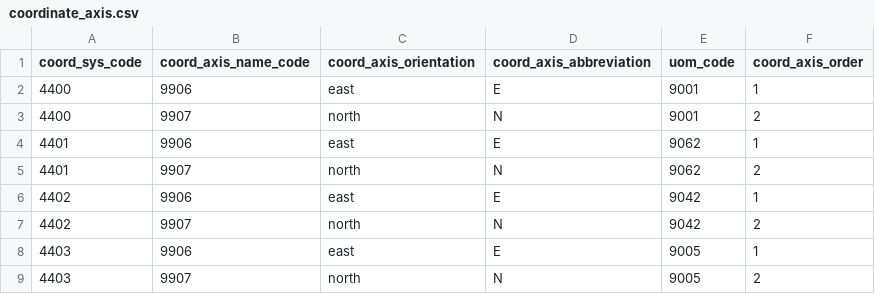
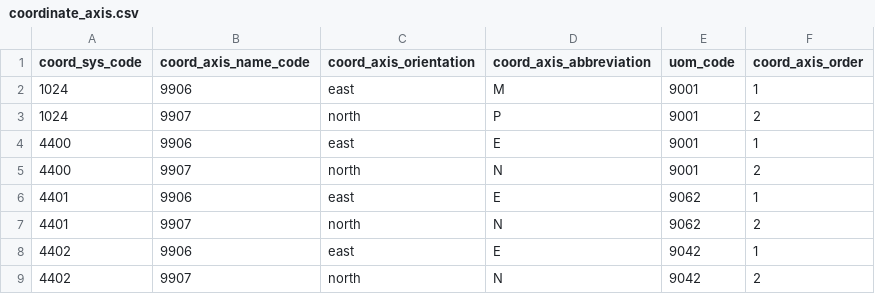
Before and after one commit to johanvdw/libgeotiff-git-mirror, a CSV file: geotiff/trunk/libgeotiff/csv/coordinate_axis.csv, drawn as a sheet; only a part is shown; the shorter side is filled out with more unchanged rows; the diff names each change by its address in the sheet, - before the commit and + after, or states it on an @@ line.

```diff
--- a/geotiff/trunk/libgeotiff/csv/coordinate_axis.csv
+++ b/geotiff/trunk/libgeotiff/csv/coordinate_axis.csv
+row 2: 1024 | 9906 | east | M | 9001 | 1
+row 3: 1024 | 9907 | north | P | 9001 | 2
```
Also changed, not shown: geotiff/trunk/libgeotiff/csv/coordinate_operation_parameter.csv, geotiff/trunk/libgeotiff/csv/coordinate_system.csv, 17 other files.
